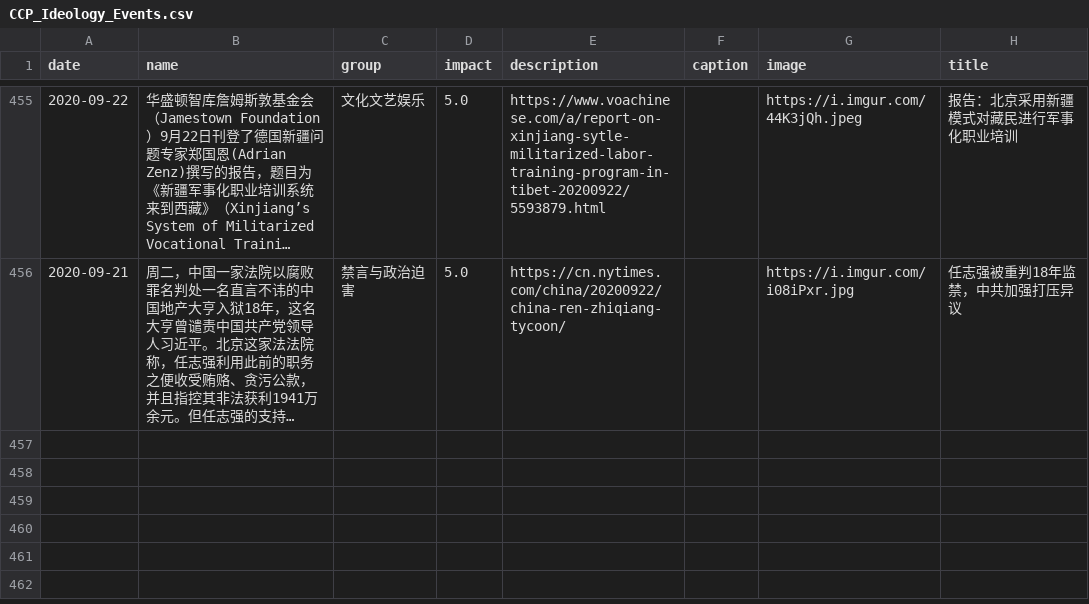
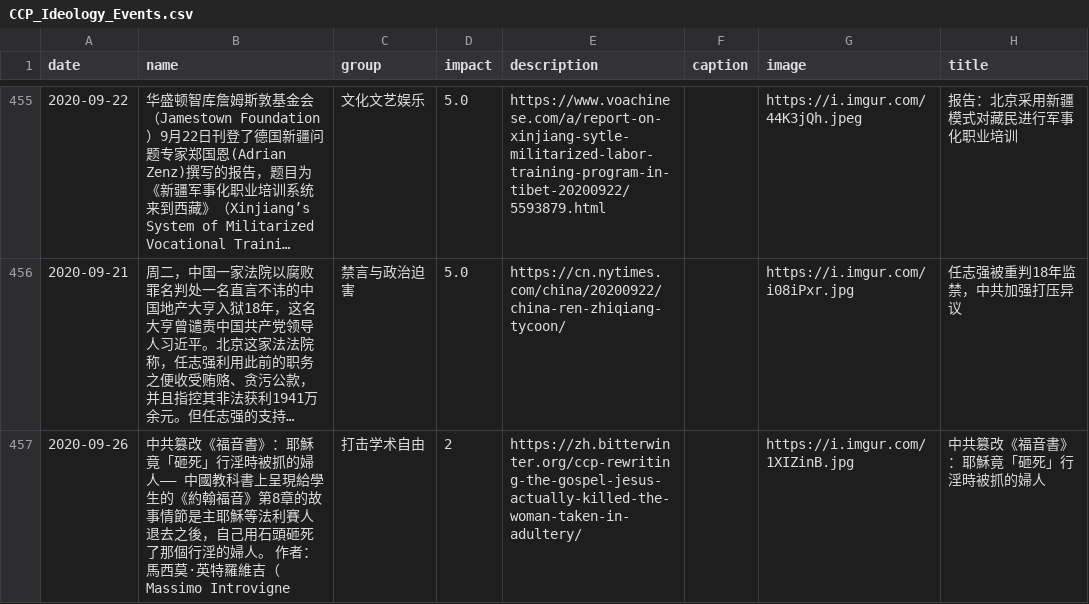
Before and after one commit to chinatimeline/data, a CSV file: ideology/CCP_Ideology_Events.csv, drawn as a sheet; only a part is shown, gaps mark what is left out; long unchanged cells end in …; the diff names each change by its address in the sheet, - before the commit and + after, or states it on an @@ line.

Commit message:
Sync from website submissions

```diff
--- a/ideology/CCP_Ideology_Events.csv
+++ b/ideology/CCP_Ideology_Events.csv
+row 457: 2020-09-26 | 中共篡改《福音書》：耶穌竟「砸死」行淫時被抓的婦人—— 中國教科書上呈現給學生的《約翰福音》第8章的故事情節是主耶穌等法利賽人退去之後，自己用石頭砸死了那個行淫的婦人。 作者：馬西莫·英特羅維吉（Massimo Introvigne | 打击学术自由 | 2 | https://zh.bitterwinter.org/ccp-rewriting-the-gospel-jesus-actually-killed-the-woman-taken-in-adultery/ |  | https://i.imgur.com/1XIZinB.jpg | 中共篡改《福音書》：耶穌竟「砸死」行淫時被抓的婦人
```
